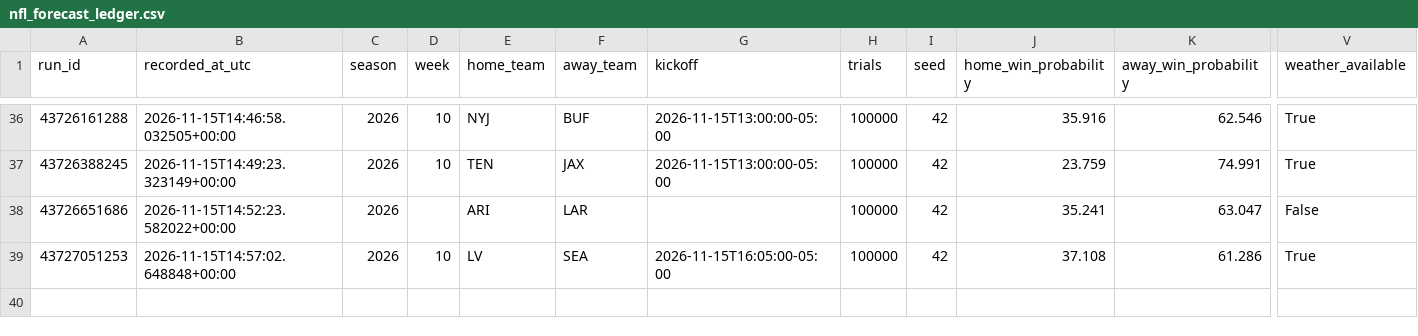
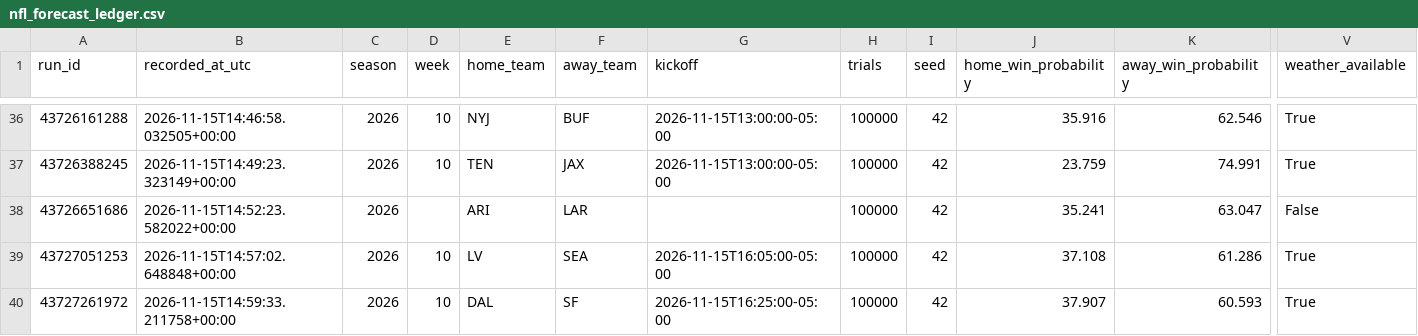
Before and after one commit to dlamb9215/Douglas-Lamb, a CSV file: nfl_forecast_ledger.csv, drawn as a sheet; only a part is shown, gaps mark what is left out; rows hold the shown columns only; the diff names each change by its address in the sheet, - before the commit and + after, or states it on an @@ line.

```diff
--- a/nfl_forecast_ledger.csv
+++ b/nfl_forecast_ledger.csv
+row 40: 43727261972 | 2026-11-15T14:59:33.211758+00:00 | 2026 | 10 | DAL | SF | 2026-11-15T16:25:00-05:00 | 100000 | 42 | 37.907 | 60.593 | True
```
